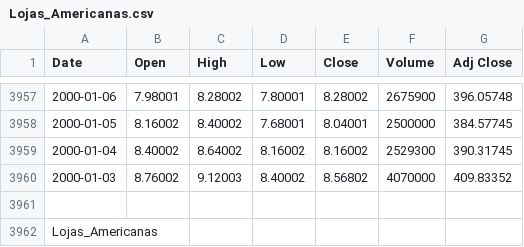
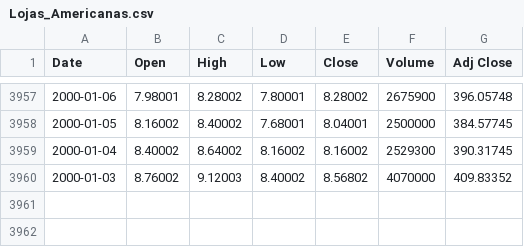
Before and after one commit to HelderGualberto/PI-VII, a CSV file: Series/Lojas_Americanas.csv, drawn as a sheet; only a part is shown, gaps mark what is left out; the diff names each change by its address in the sheet, - before the commit and + after, or states it on an @@ line.

```diff
--- a/Series/Lojas_Americanas.csv
+++ b/Series/Lojas_Americanas.csv
-row 3961: (empty)
-row 3962: Lojas_Americanas
```
Also changed, not shown: Series/IBOVESPA.csv, Series/Itau_Unibanco_SA.csv, 3 other files.
